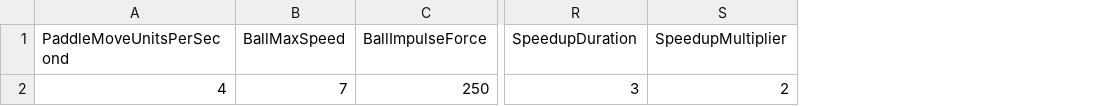
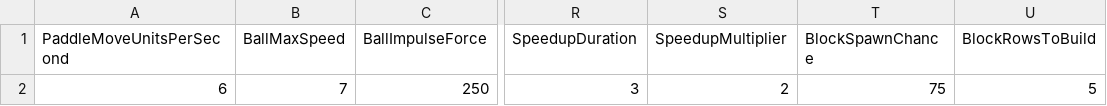
Before and after one commit to Makyrios/Wacky-Breakout, a CSV file: Assets/StreamingAssets/hard.csv, drawn as a sheet; only a part is shown, gaps mark what is left out; the diff names each change by its address in the sheet, - before the commit and + after, or states it on an @@ line.

```diff
--- a/Assets/StreamingAssets/hard.csv
+++ b/Assets/StreamingAssets/hard.csv
+column T (BlockSpawnChance), row 2: 75
+column U (BlockRowsToBuild), row 2: 5
-A2 (PaddleMoveUnitsPerSecond): 4
+A2 (PaddleMoveUnitsPerSecond): 6
```
Also changed, not shown: Assets/StreamingAssets/easy.csv, Assets/StreamingAssets/medium.csv, 4 other files.
